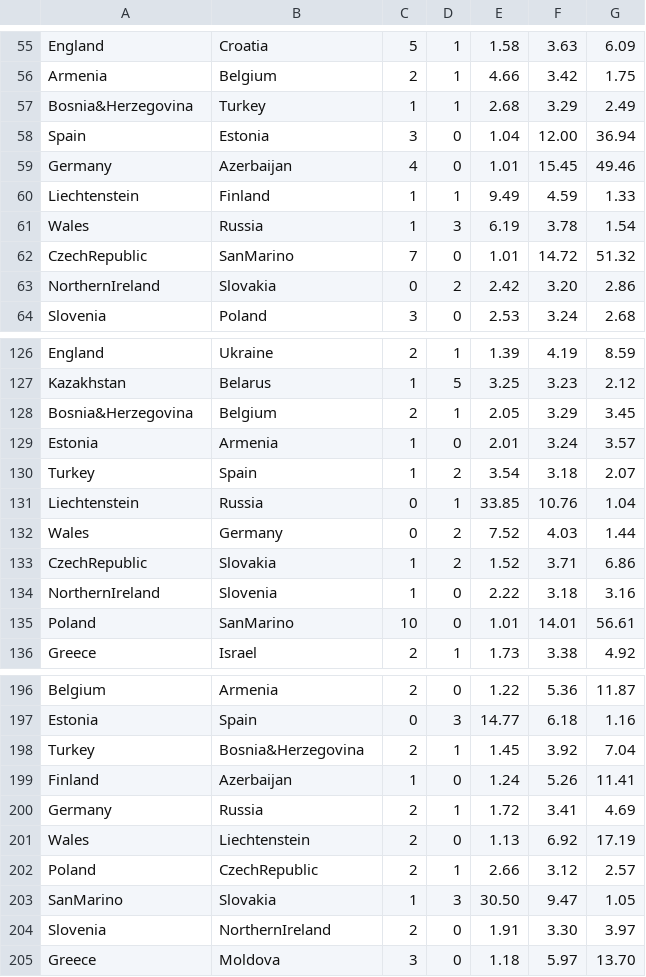
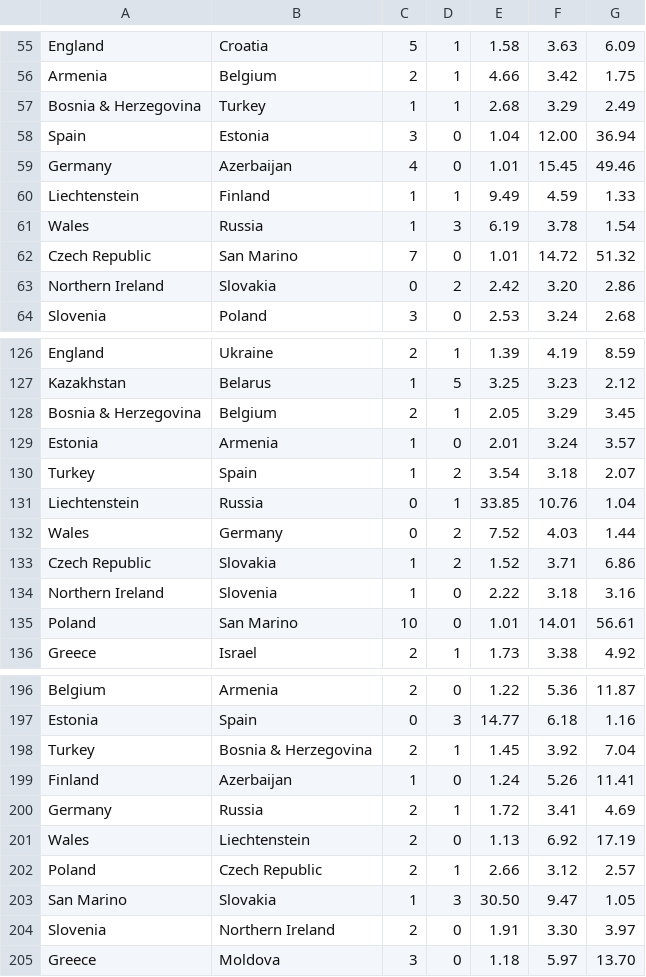
Before and after one commit to staduri/pandabucks, a CSV file: data/world-cup-2010.csv, drawn as a sheet; only a part is shown, gaps mark what is left out; the diff covers the shown part only.

```diff
--- a/data/world-cup-2010.csv
+++ b/data/world-cup-2010.csv
@@ -56,3 +56,3 @@ England,Croatia,5,1,1.58,3.63,6.09
 Armenia,Belgium,2,1,4.66,3.42,1.75
-Bosnia&Herzegovina,Turkey,1,1,2.68,3.29,2.49
+Bosnia & Herzegovina,Turkey,1,1,2.68,3.29,2.49
 Spain,Estonia,3,0,1.04,12.00,36.94
@@ -61,4 +61,4 @@ Liechtenstein,Finland,1,1,9.49,4.59,1.33
 Wales,Russia,1,3,6.19,3.78,1.54
-CzechRepublic,SanMarino,7,0,1.01,14.72,51.32
-NorthernIreland,Slovakia,0,2,2.42,3.20,2.86
+Czech Republic,San Marino,7,0,1.01,14.72,51.32
+Northern Ireland,Slovakia,0,2,2.42,3.20,2.86
 Slovenia,Poland,3,0,2.53,3.24,2.68
@@ -127,3 +127,3 @@ England,Ukraine,2,1,1.39,4.19,8.59
 Kazakhstan,Belarus,1,5,3.25,3.23,2.12
-Bosnia&Herzegovina,Belgium,2,1,2.05,3.29,3.45
+Bosnia & Herzegovina,Belgium,2,1,2.05,3.29,3.45
 Estonia,Armenia,1,0,2.01,3.24,3.57
@@ -132,5 +132,5 @@ Liechtenstein,Russia,0,1,33.85,10.76,1.04
 Wales,Germany,0,2,7.52,4.03,1.44
-CzechRepublic,Slovakia,1,2,1.52,3.71,6.86
-NorthernIreland,Slovenia,1,0,2.22,3.18,3.16
-Poland,SanMarino,10,0,1.01,14.01,56.61
+Czech Republic,Slovakia,1,2,1.52,3.71,6.86
+Northern Ireland,Slovenia,1,0,2.22,3.18,3.16
+Poland,San Marino,10,0,1.01,14.01,56.61
 Greece,Israel,2,1,1.73,3.38,4.92
@@ -197,3 +197,3 @@ Belgium,Armenia,2,0,1.22,5.36,11.87
 Estonia,Spain,0,3,14.77,6.18,1.16
-Turkey,Bosnia&Herzegovina,2,1,1.45,3.92,7.04
+Turkey,Bosnia & Herzegovina,2,1,1.45,3.92,7.04
 Finland,Azerbaijan,1,0,1.24,5.26,11.41
@@ -201,5 +201,5 @@ Germany,Russia,2,1,1.72,3.41,4.69
 Wales,Liechtenstein,2,0,1.13,6.92,17.19
-Poland,CzechRepublic,2,1,2.66,3.12,2.57
-SanMarino,Slovakia,1,3,30.50,9.47,1.05
-Slovenia,NorthernIreland,2,0,1.91,3.30,3.97
+Poland,Czech Republic,2,1,2.66,3.12,2.57
+San Marino,Slovakia,1,3,30.50,9.47,1.05
+Slovenia,Northern Ireland,2,0,1.91,3.30,3.97
 Greece,Moldova,3,0,1.18,5.97,13.70
```
Also changed, not shown: 46 edited cells elsewhere in this file, 1 other file.
